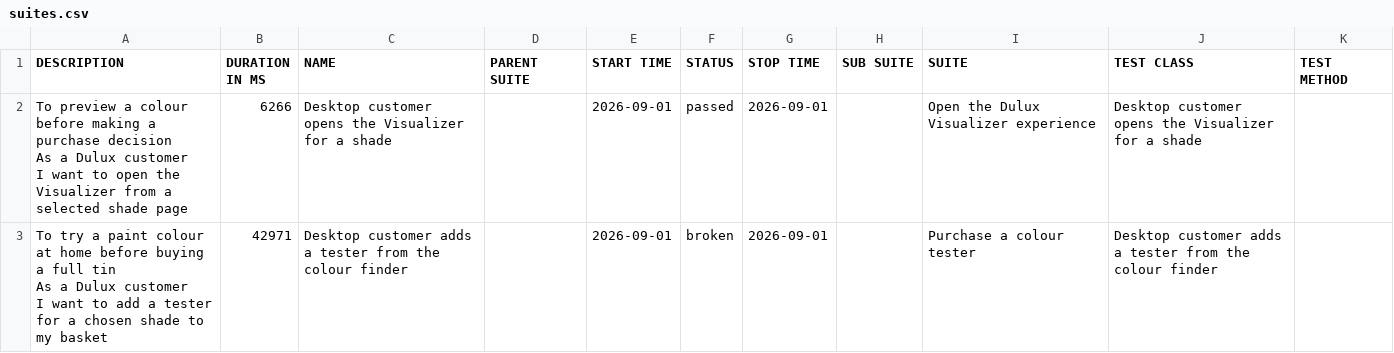
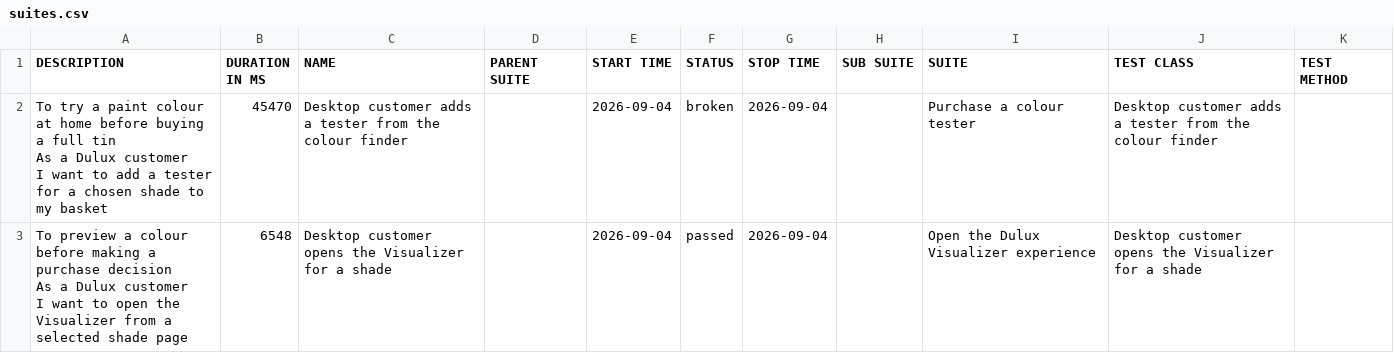
Before and after one commit to magdaU/playwright-e2e-test-dulux, a CSV file: data/suites.csv, drawn as a sheet.

```diff
--- a/data/suites.csv
+++ b/data/suites.csv
@@ -1,7 +1,7 @@
 "DESCRIPTION","DURATION IN MS","NAME","PARENT SUITE","START TIME","STATUS","STOP TIME","SUB SUITE","SUITE","TEST CLASS","TEST METHOD"
-"  To preview a colour before making a purchase decision
-  As a Dulux customer
-  I want to open the Visualizer from a selected shade page","6266","Desktop customer opens the Visualizer for a shade","","2026-09-01","passed","2026-09-01","","Open the Dulux Visualizer experience","Desktop customer opens the Visualizer for a shade",""
-"  To try a paint colour at home before buying a full tin
-  As a Dulux customer
-  I want to add a tester for a chosen shade to my basket","42971","Desktop customer adds a tester from the colour finder","","2026-09-01","broken","2026-09-01","","Purchase a colour tester","Desktop customer adds a tester from the colour finder",""
+"  To try a paint colour at home before buying a full tin
+  As a Dulux customer
+  I want to add a tester for a chosen shade to my basket","45470","Desktop customer adds a tester from the colour finder","","2026-09-04","broken","2026-09-04","","Purchase a colour tester","Desktop customer adds a tester from the colour finder",""
+"  To preview a colour before making a purchase decision
+  As a Dulux customer
+  I want to open the Visualizer from a selected shade page","6548","Desktop customer opens the Visualizer for a shade","","2026-09-04","passed","2026-09-04","","Open the Dulux Visualizer experience","Desktop customer opens the Visualizer for a shade",""
```
Also changed, not shown: 29 other files.
